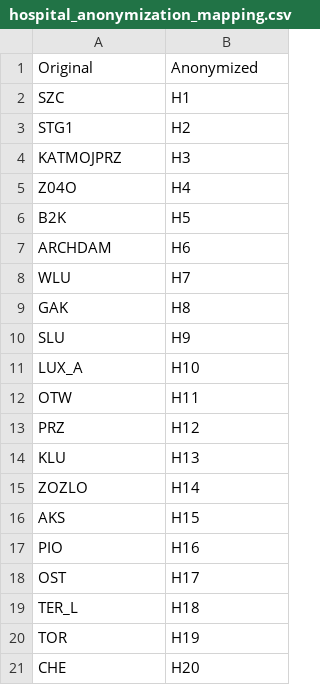
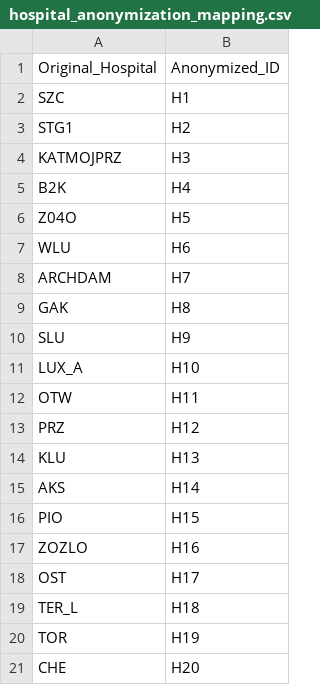
Before and after one commit to jpelczar770/eeg-domain-adaptation, a CSV file: hospital_anonymization_mapping.csv, drawn as a sheet; only a part is shown.

Commit message:
hosp anonimization mapping accommodated, signal level results aligned with new hosp anonymization

```diff
--- a/hospital_anonymization_mapping.csv
+++ b/hospital_anonymization_mapping.csv
@@ -1,2 +1,2 @@
-Original,Anonymized
+Original_Hospital,Anonymized_ID
 SZC,H1
@@ -4,6 +4,6 @@ STG1,H2
 KATMOJPRZ,H3
-Z04O,H4
-B2K,H5
-ARCHDAM,H6
-WLU,H7
+B2K,H4
+Z04O,H5
+WLU,H6
+ARCHDAM,H7
 GAK,H8
@@ -14,5 +14,5 @@ PRZ,H12
 KLU,H13
-ZOZLO,H14
-AKS,H15
-PIO,H16
+AKS,H14
+PIO,H15
+ZOZLO,H16
 OST,H17
```
Also changed, not shown: signal_level_long_format_results_2layers.csv.
